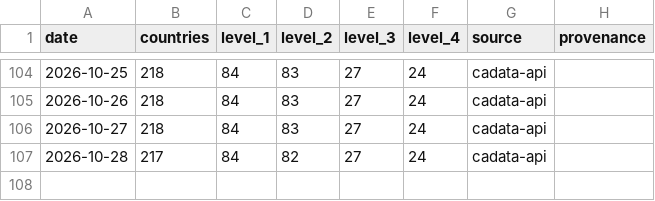
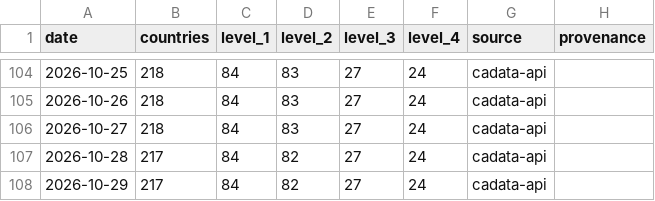
Before and after one commit to btabiado/alpine-data, a CSV file: data/travel_advisory_levels.csv, drawn as a sheet; only a part is shown, gaps mark what is left out.

```diff
--- a/data/travel_advisory_levels.csv
+++ b/data/travel_advisory_levels.csv
@@ -107 +107,2 @@ date,countries,level_1,level_2,level_3,level_4,source,provenance
 2026-10-28,217,84,82,27,24,cadata-api,
+2026-10-29,217,84,82,27,24,cadata-api,
```
